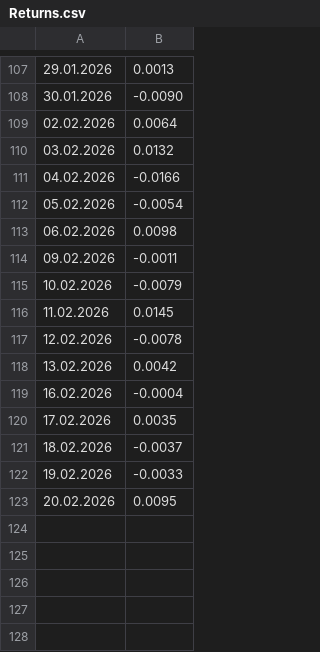
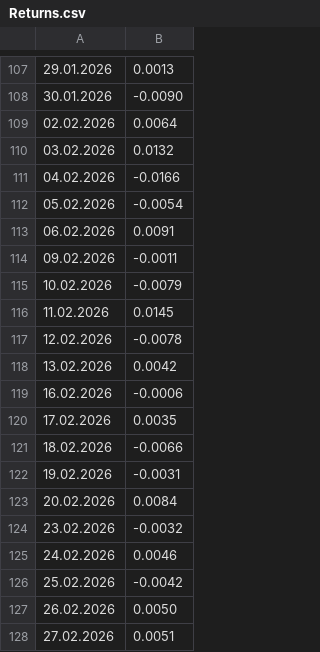
Before and after one commit to LuxSire/Trading_Strategy, a CSV file: dist/Returns.csv, drawn as a sheet; only a part is shown, gaps mark what is left out.

Commit message:
new returns

```diff
--- a/dist/Returns.csv
+++ b/dist/Returns.csv
@@ -112,3 +112,3 @@
 05.02.2026,-0.0054
-06.02.2026,0.0098
+06.02.2026,0.0091
 09.02.2026,-0.0011
@@ -118,6 +118,11 @@
 13.02.2026,0.0042
-16.02.2026,-0.0004
+16.02.2026,-0.0006
 17.02.2026,0.0035
-18.02.2026,-0.0037
-19.02.2026,-0.0033
-20.02.2026,0.0095
+18.02.2026,-0.0066
+19.02.2026,-0.0031
+20.02.2026,0.0084
+23.02.2026,-0.0032
+24.02.2026,0.0046
+25.02.2026,-0.0042
+26.02.2026,0.0050
+27.02.2026,0.0051
```
